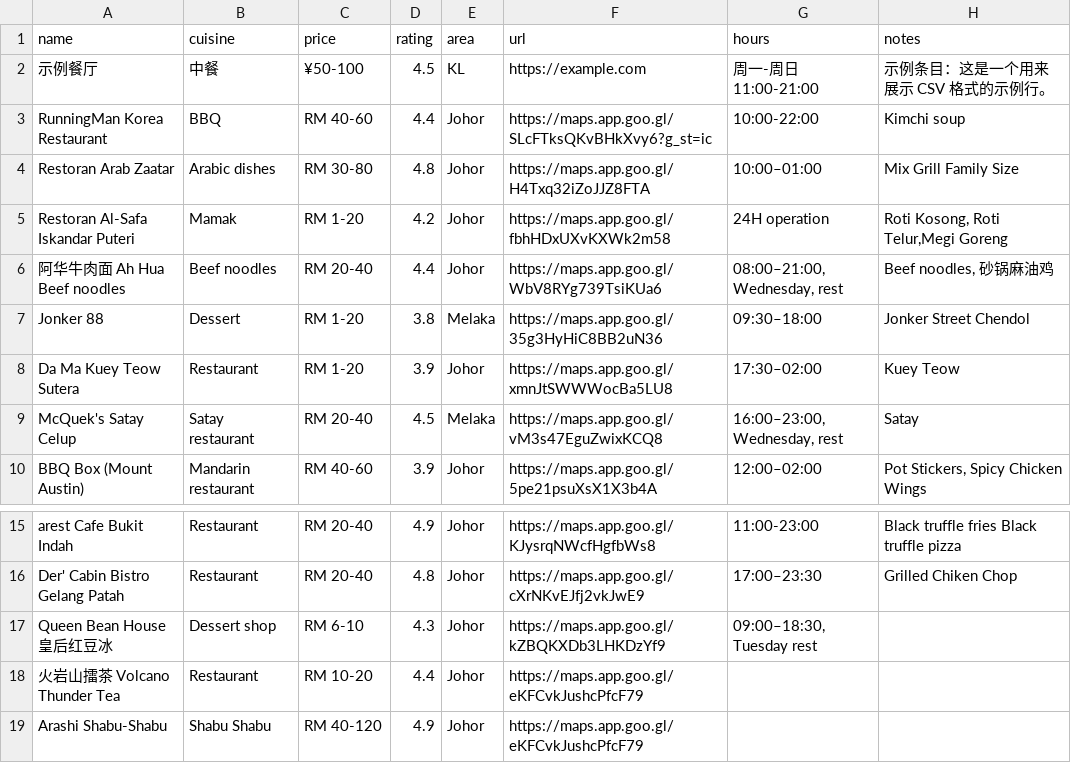
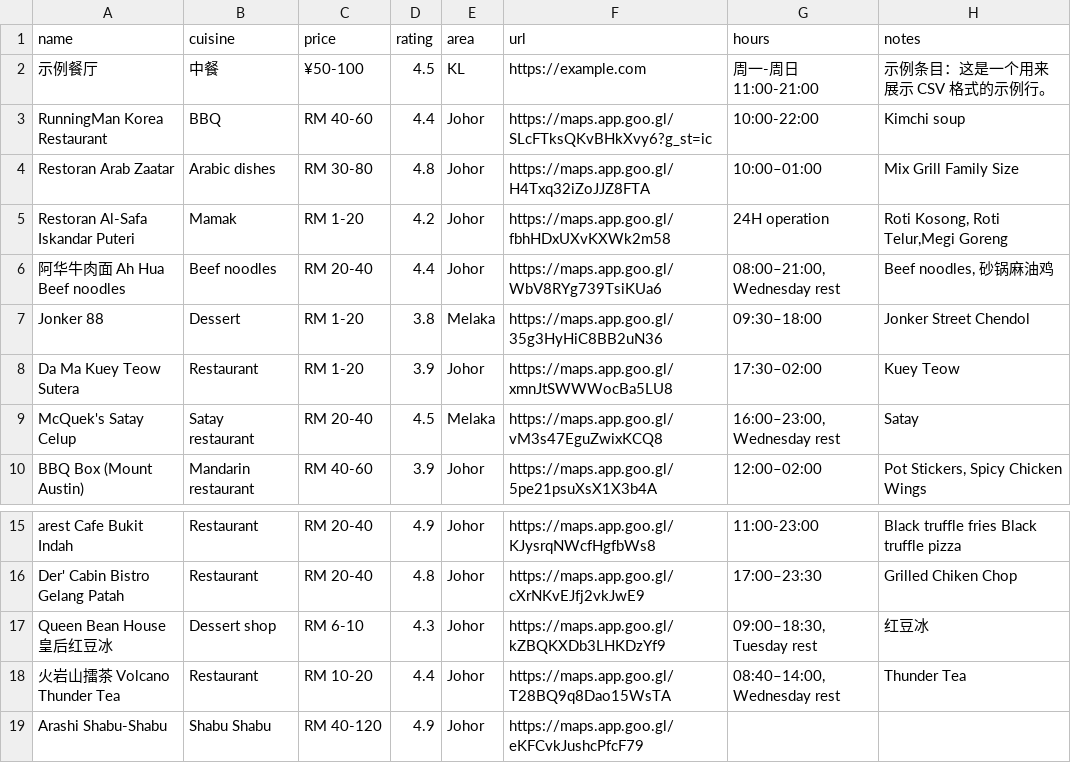
Before and after one commit to FlavorJoy/MalaysiaFood, a CSV file: food-original.csv, drawn as a sheet; only a part is shown, gaps mark what is left out.

Commit message:
[CI] Update data/food.sql from CSV
- Generated from food-original.csv
- Auto-committed by GitHub Actions

```diff
--- a/food-original.csv
+++ b/food-original.csv
@@ -5,6 +5,6 @@ Restoran Arab Zaatar,Arabic dishes,RM 30-80,4.8,Johor,https://maps.app.goo.gl/H4
 Restoran Al-Safa Iskandar Puteri,Mamak,RM 1-20,4.2,Johor,https://maps.app.goo.gl/fbhHDxUXvKXWk2m58,24H operation,"Roti Kosong, Roti Telur,Megi Goreng"
-阿华牛肉面 Ah Hua Beef noodles,Beef noodles,RM 20-40,4.4,Johor,https://maps.app.goo.gl/WbV8RYg739TsiKUa6,"08:00–21:00, Wednesday, rest","Beef noodles, 砂锅麻油鸡"
+阿华牛肉面 Ah Hua Beef noodles,Beef noodles,RM 20-40,4.4,Johor,https://maps.app.goo.gl/WbV8RYg739TsiKUa6,"08:00–21:00, Wednesday rest","Beef noodles, 砂锅麻油鸡"
 Jonker 88,Dessert,RM 1-20,3.8,Melaka,https://maps.app.goo.gl/35g3HyHiC8BB2uN36,09:30–18:00,Jonker Street Chendol
 Da Ma Kuey Teow Sutera,Restaurant,RM 1-20,3.9,Johor,https://maps.app.goo.gl/xmnJtSWWWocBa5LU8,17:30–02:00,Kuey Teow
-McQuek's Satay Celup,Satay restaurant,RM 20-40,4.5,Melaka,https://maps.app.goo.gl/vM3s47EguZwixKCQ8,"16:00–23:00, Wednesday, rest",Satay
+McQuek's Satay Celup,Satay restaurant,RM 20-40,4.5,Melaka,https://maps.app.goo.gl/vM3s47EguZwixKCQ8,"16:00–23:00, Wednesday rest",Satay
 BBQ Box (Mount Austin),Mandarin restaurant,RM 40-60,3.9,Johor,https://maps.app.goo.gl/5pe21psuXsX1X3b4A,12:00–02:00,"Pot Stickers, Spicy Chicken Wings"
@@ -16,4 +16,4 @@ arest Cafe Bukit Indah,Restaurant,RM 20-40,4.9,Johor,https://maps.app.goo.gl/KJy
 Der' Cabin Bistro Gelang Patah,Restaurant,RM 20-40,4.8,Johor,https://maps.app.goo.gl/cXrNKvEJfj2vkJwE9,17:00–23:30,Grilled Chiken Chop
-Queen Bean House 皇后红豆冰,Dessert shop,RM 6-10,4.3,Johor,https://maps.app.goo.gl/kZBQKXDb3LHKDzYf9,"09:00–18:30, Tuesday rest",
-火岩山擂茶 Volcano Thunder Tea,Restaurant,RM 10-20,4.4,Johor,https://maps.app.goo.gl/eKFCvkJushcPfcF79,,
+Queen Bean House 皇后红豆冰,Dessert shop,RM 6-10,4.3,Johor,https://maps.app.goo.gl/kZBQKXDb3LHKDzYf9,"09:00–18:30, Tuesday rest",红豆冰
+火岩山擂茶 Volcano Thunder Tea,Restaurant,RM 10-20,4.4,Johor,https://maps.app.goo.gl/T28BQ9q8Dao15WsTA,"08:40–14:00, Wednesday rest",Thunder Tea
 Arashi Shabu-Shabu,Shabu Shabu,RM 40-120,4.9,Johor,https://maps.app.goo.gl/eKFCvkJushcPfcF79,,
```
